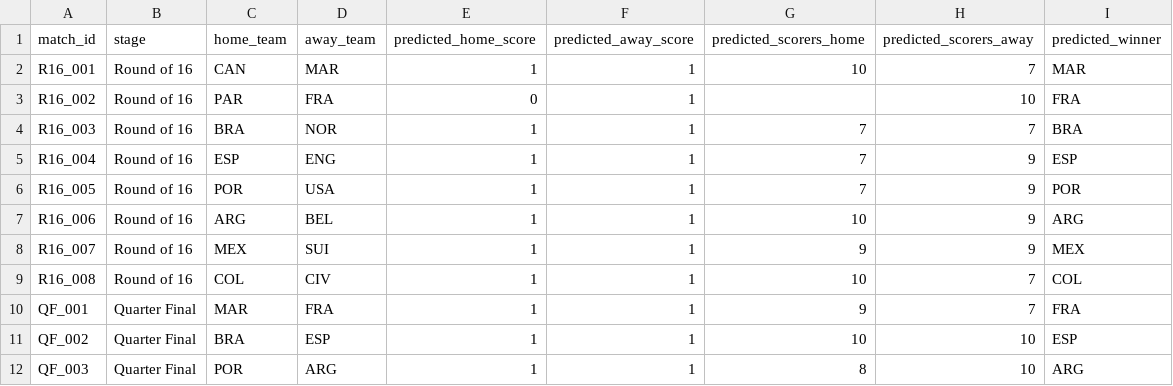
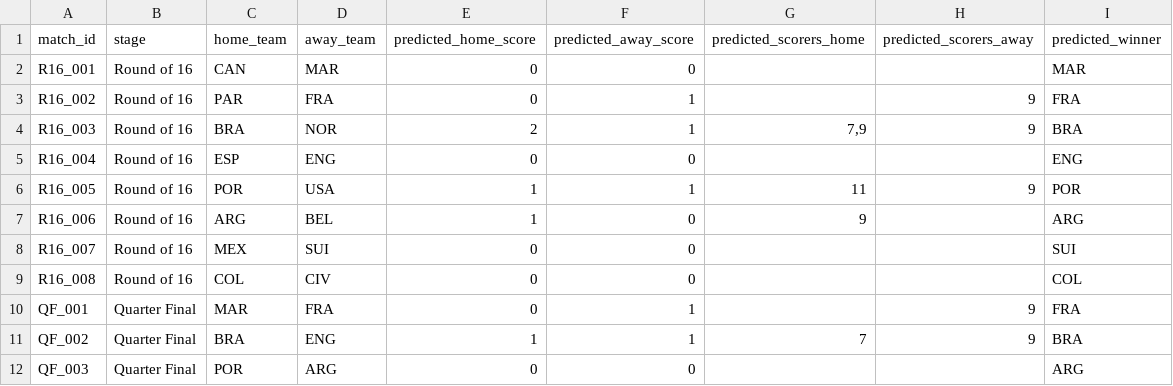
Before and after one commit to sanjay-sanju-03/wc2026-ml-predictor, a CSV file: wc2026_predictions.csv, drawn as a sheet; only a part is shown; the diff covers the shown part only.

```diff
--- a/wc2026_predictions.csv
+++ b/wc2026_predictions.csv
@@ -1,12 +1,12 @@
 match_id,stage,home_team,away_team,predicted_home_score,predicted_away_score,predicted_scorers_home,predicted_scorers_away,predicted_winner
-R16_001,Round of 16,CAN,MAR,1,1,10,7,MAR
-R16_002,Round of 16,PAR,FRA,0,1,,10,FRA
-R16_003,Round of 16,BRA,NOR,1,1,7,7,BRA
-R16_004,Round of 16,ESP,ENG,1,1,7,9,ESP
-R16_005,Round of 16,POR,USA,1,1,7,9,POR
-R16_006,Round of 16,ARG,BEL,1,1,10,9,ARG
-R16_007,Round of 16,MEX,SUI,1,1,9,9,MEX
-R16_008,Round of 16,COL,CIV,1,1,10,7,COL
-QF_001,Quarter Final,MAR,FRA,1,1,9,7,FRA
-QF_002,Quarter Final,BRA,ESP,1,1,10,10,ESP
-QF_003,Quarter Final,POR,ARG,1,1,8,10,ARG
+R16_001,Round of 16,CAN,MAR,0,0,,,MAR
+R16_002,Round of 16,PAR,FRA,0,1,,9,FRA
+R16_003,Round of 16,BRA,NOR,2,1,"7,9",9,BRA
+R16_004,Round of 16,ESP,ENG,0,0,,,ENG
+R16_005,Round of 16,POR,USA,1,1,11,9,POR
+R16_006,Round of 16,ARG,BEL,1,0,9,,ARG
+R16_007,Round of 16,MEX,SUI,0,0,,,SUI
+R16_008,Round of 16,COL,CIV,0,0,,,COL
+QF_001,Quarter Final,MAR,FRA,0,1,,9,FRA
+QF_002,Quarter Final,BRA,ENG,1,1,7,9,BRA
+QF_003,Quarter Final,POR,ARG,0,0,,,ARG
```
Also changed, not shown: 22 edited cells elsewhere in this file, 3 other files.
